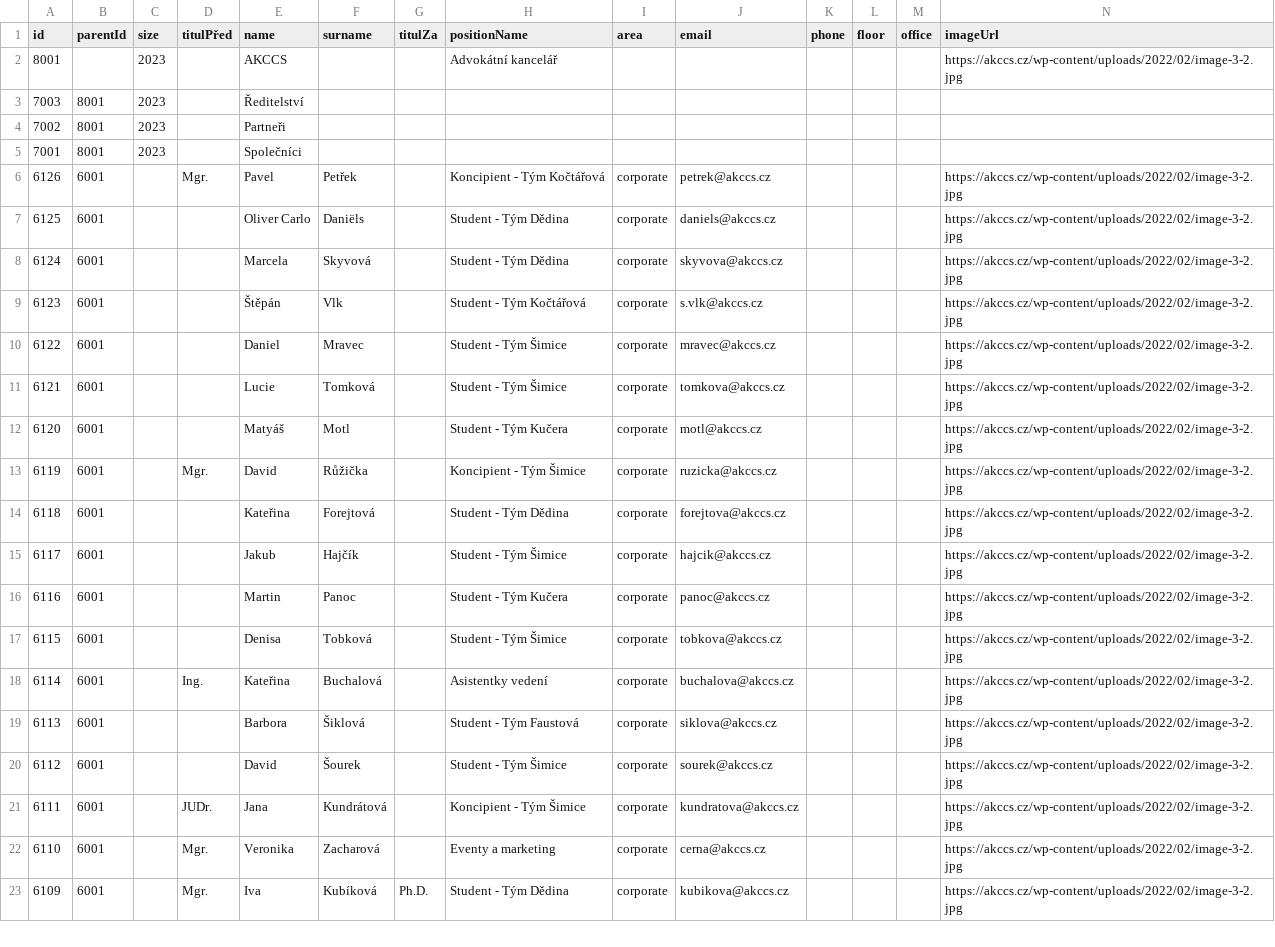
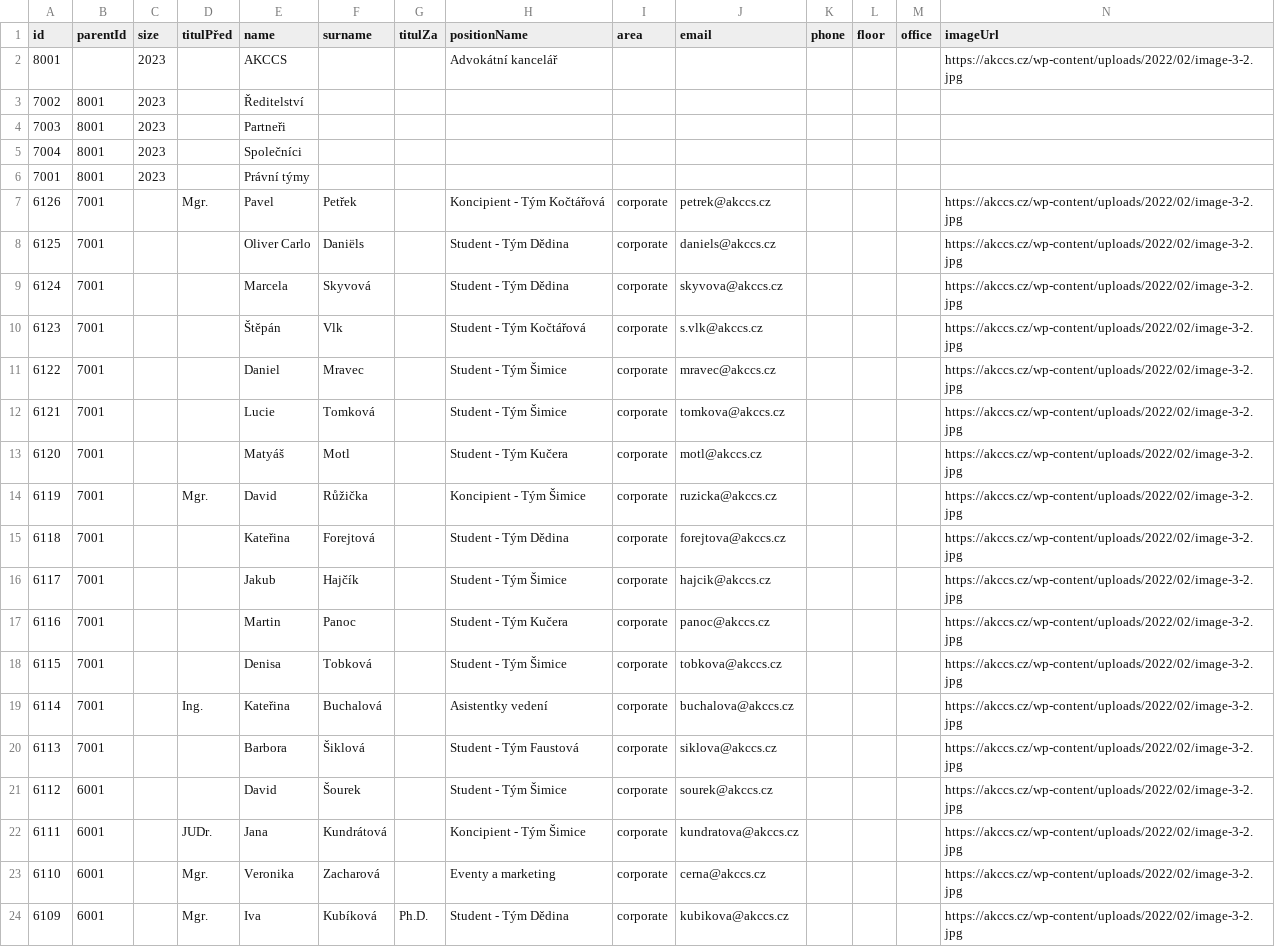
Before and after one commit to vlastavcode/orgchart, a CSV file: orgchart.csv, drawn as a sheet; only a part is shown; addresses are those after the commit; rows hold the shown columns only; the diff names each change by its address in the sheet, - before the commit and + after, or states it on an @@ line.

Commit message:
test

```diff
--- a/orgchart.csv
+++ b/orgchart.csv
+row 3: 7002 | 8001 | 2023 |  | Ředitelství
-E4 (name): Ředitelství
+E4 (name): Partneři
-A5 (id): 7002
+A5 (id): 7004
-E5 (name): Partneři
+E5 (name): Společníci
-E6 (name): Společníci
+E6 (name): Právní týmy
-B7:B20 (parentId): 6001
+B7:B20 (parentId): 7001
```
